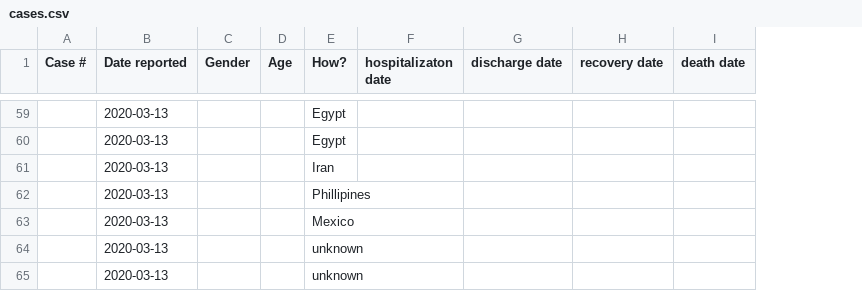
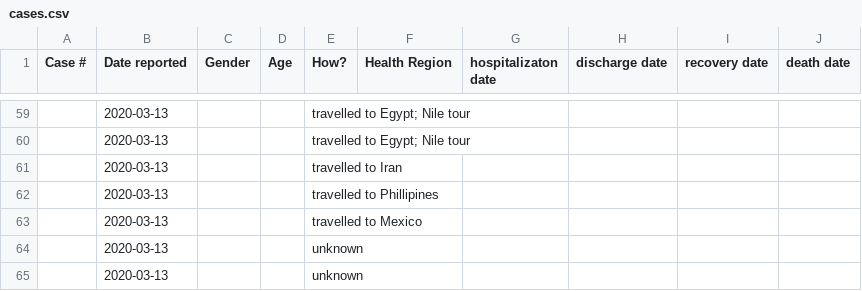
Before and after one commit to duckysherwood/bcCovid19, a CSV file: cases.csv, drawn as a sheet; only a part is shown, gaps mark what is left out; the diff covers the shown part only; the diff names each change by its address in the sheet, - before the commit and + after, or states it on an @@ line.

Commit message:
Added health region to cases.csv.

```diff
--- a/cases.csv
+++ b/cases.csv
+column F (Health Region), empty
-E59:E60 (How?): Egypt
+E59:E60 (How?): travelled to Egypt; Nile tour
-E61 (How?): Iran
+E61 (How?): travelled to Iran
-E62 (How?): Phillipines
+E62 (How?): travelled to Phillipines
-E63 (How?): Mexico
+E63 (How?): travelled to Mexico
```
Also changed, not shown: 23 edited cells elsewhere in this file.
